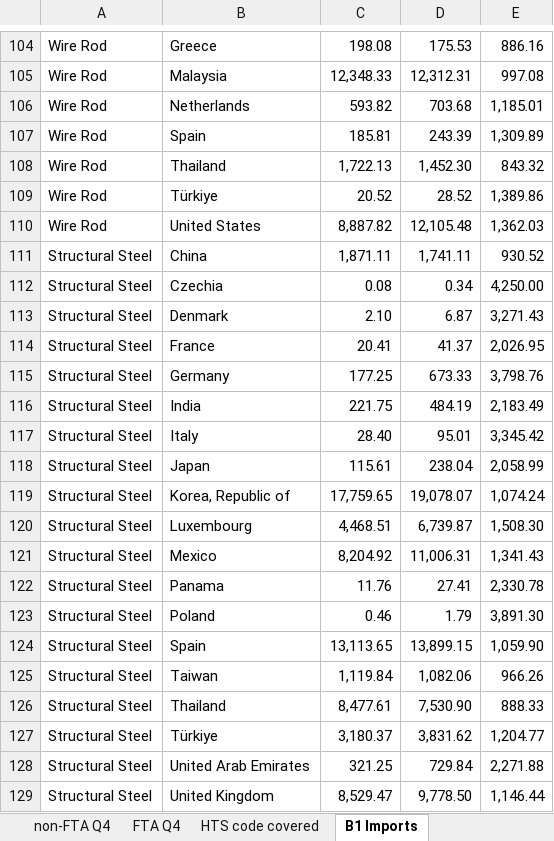
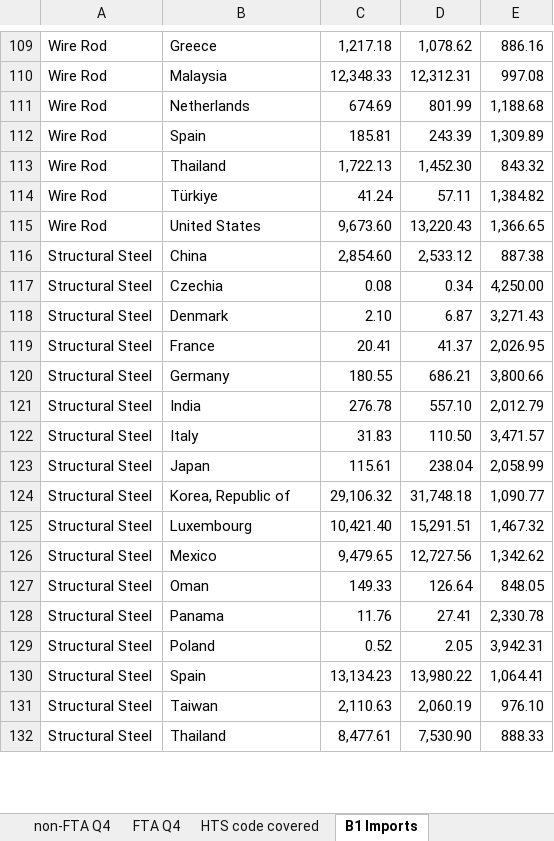
Before and after one commit to salt0401/Canada-Quota, an Excel workbook: data/canada_trq_tracker.xlsx, sheet B1 Imports, drawn as a sheet; only a part is shown, gaps mark what is left out; values as stored, in another font and other column widths than the file's, no borders; removed rows and columns are numbered as before the commit, all else as after; the diff covers the shown part only; the diff names each change by its address in the sheet, - before the commit and + after, or states it on an @@ line.

```diff
--- a/data/canada_trq_tracker.xlsx (sheet B1 Imports)
+++ b/data/canada_trq_tracker.xlsx (sheet B1 Imports)
-C109: 198.08
+C109: 1,217.18
-D109: 175.53
+D109: 1,078.62
-row 106: Wire Rod | Netherlands | 593.82 | 703.68 | 1,185.01
+row 111: Wire Rod | Netherlands | 674.69 | 801.99 | 1,188.68
-row 109: Wire Rod | Türkiye | 20.52 | 28.52 | 1,389.86
-row 110: Wire Rod | United States | 8,887.82 | 12,105.48 | 1,362.03
-row 111: Structural Steel | China | 1,871.11 | 1,741.11 | 930.52
+row 114: Wire Rod | Türkiye | 41.24 | 57.11 | 1,384.82
+row 115: Wire Rod | United States | 9,673.60 | 13,220.43 | 1,366.65
+row 116: Structural Steel | China | 2,854.60 | 2,533.12 | 887.38
-row 115: Structural Steel | Germany | 177.25 | 673.33 | 3,798.76
-row 116: Structural Steel | India | 221.75 | 484.19 | 2,183.49
-row 117: Structural Steel | Italy | 28.40 | 95.01 | 3,345.42
+row 120: Structural Steel | Germany | 180.55 | 686.21 | 3,800.66
+row 121: Structural Steel | India | 276.78 | 557.10 | 2,012.79
+row 122: Structural Steel | Italy | 31.83 | 110.50 | 3,471.57
-row 119: Structural Steel | Korea, Republic of | 17,759.65 | 19,078.07 | 1,074.24
-row 120: Structural Steel | Luxembourg | 4,468.51 | 6,739.87 | 1,508.30
-row 121: Structural Steel | Mexico | 8,204.92 | 11,006.31 | 1,341.43
+row 124: Structural Steel | Korea, Republic of | 29,106.32 | 31,748.18 | 1,090.77
+row 125: Structural Steel | Luxembourg | 10,421.40 | 15,291.51 | 1,467.32
+row 126: Structural Steel | Mexico | 9,479.65 | 12,727.56 | 1,342.62
+row 127: Structural Steel | Oman | 149.33 | 126.64 | 848.05
-row 123: Structural Steel | Poland | 0.46 | 1.79 | 3,891.30
-row 124: Structural Steel | Spain | 13,113.65 | 13,899.15 | 1,059.90
-row 125: Structural Steel | Taiwan | 1,119.84 | 1,082.06 | 966.26
+row 129: Structural Steel | Poland | 0.52 | 2.05 | 3,942.31
+row 130: Structural Steel | Spain | 13,134.23 | 13,980.22 | 1,064.41
+row 131: Structural Steel | Taiwan | 2,110.63 | 2,060.19 | 976.10
-row 127: Structural Steel | Türkiye | 3,180.37 | 3,831.62 | 1,204.77
-row 128: Structural Steel | United Arab Emirates | 321.25 | 729.84 | 2,271.88
-row 129: Structural Steel | United Kingdom | 8,529.47 | 9,778.50 | 1,146.44
```
Also changed, not shown: 65 added rows and 57 removed rows elsewhere in this sheet, sheet FTA Q4, sheet non-FTA Q4.
